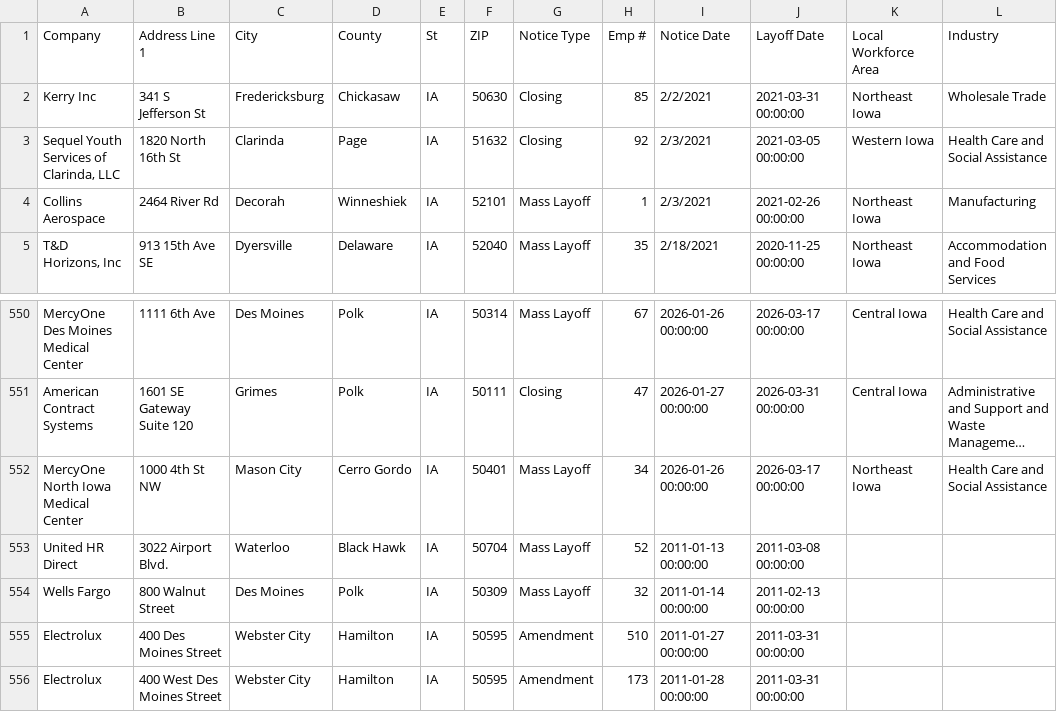
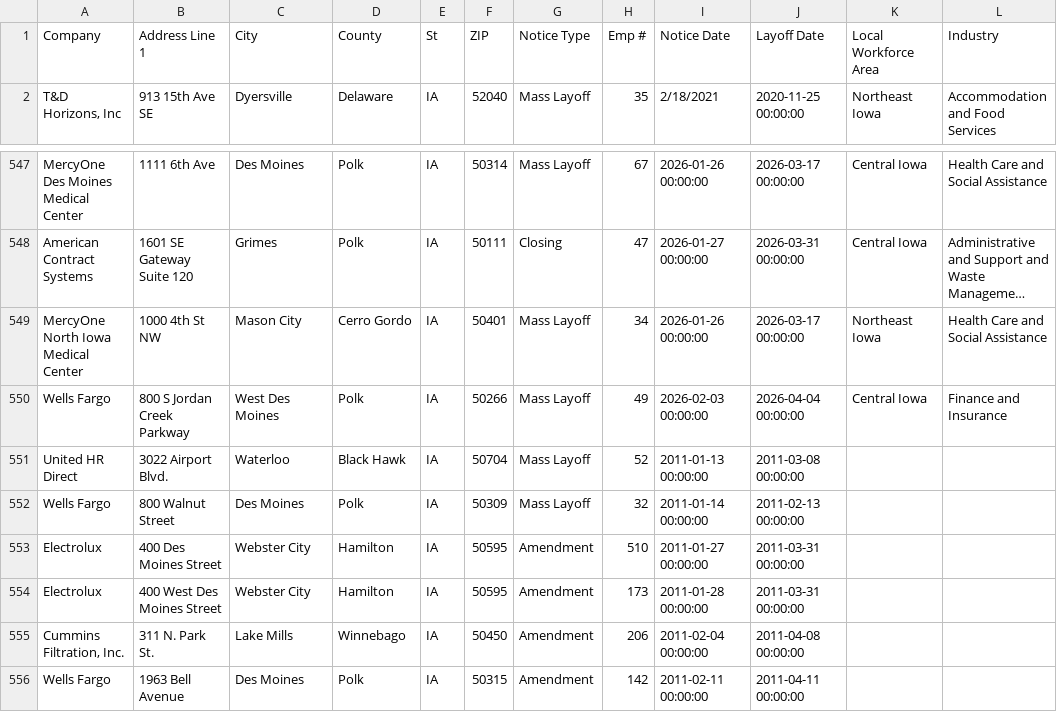
Before and after one commit to rosakettumaki/git-hub-actions-nicar-2025, a CSV file: data/ia.csv, drawn as a sheet; only a part is shown, gaps mark what is left out; the shorter side is filled out with more unchanged rows; long unchanged cells end in …; removed rows and columns are numbered as before the commit, all else as after; the diff names each change by its address in the sheet, - before the commit and + after, or states it on an @@ line.

```diff
--- a/data/ia.csv
+++ b/data/ia.csv
-row 2: Kerry Inc | 341 S Jefferson St | Fredericksburg | Chickasaw | IA | 50630 | Closing | 85 | 2/2/2021 | 2021-03-31 00:00:00 | Northeast Iowa | Wholesale Trade
-row 3: Sequel Youth Services of Clarinda, LLC | 1820 North 16th St | Clarinda | Page | IA | 51632 | Closing | 92 | 2/3/2021 | 2021-03-05 00:00:00 | Western Iowa | Health Care and Social Assistance
-row 4: Collins Aerospace | 2464 River Rd | Decorah | Winneshiek | IA | 52101 | Mass Layoff | 1 | 2/3/2021 | 2021-02-26 00:00:00 | Northeast Iowa | Manufacturing
+row 550: Wells Fargo | 800 S Jordan Creek Parkway | West Des Moines | Polk | IA | 50266 | Mass Layoff | 49 | 2026-02-03 00:00:00 | 2026-04-04 00:00:00 | Central Iowa | Finance and Insurance
```
Also changed, not shown: 1 other file.
